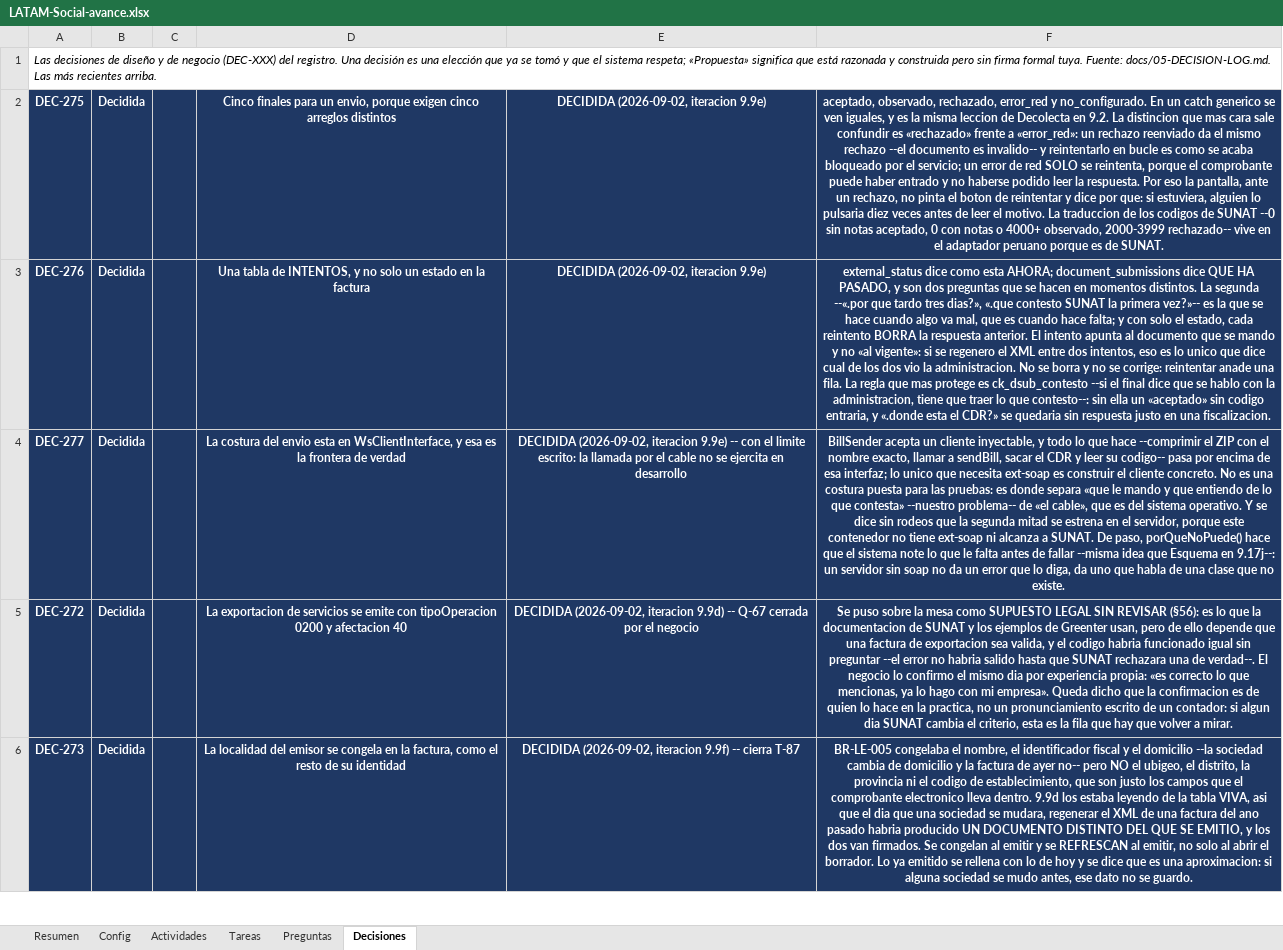
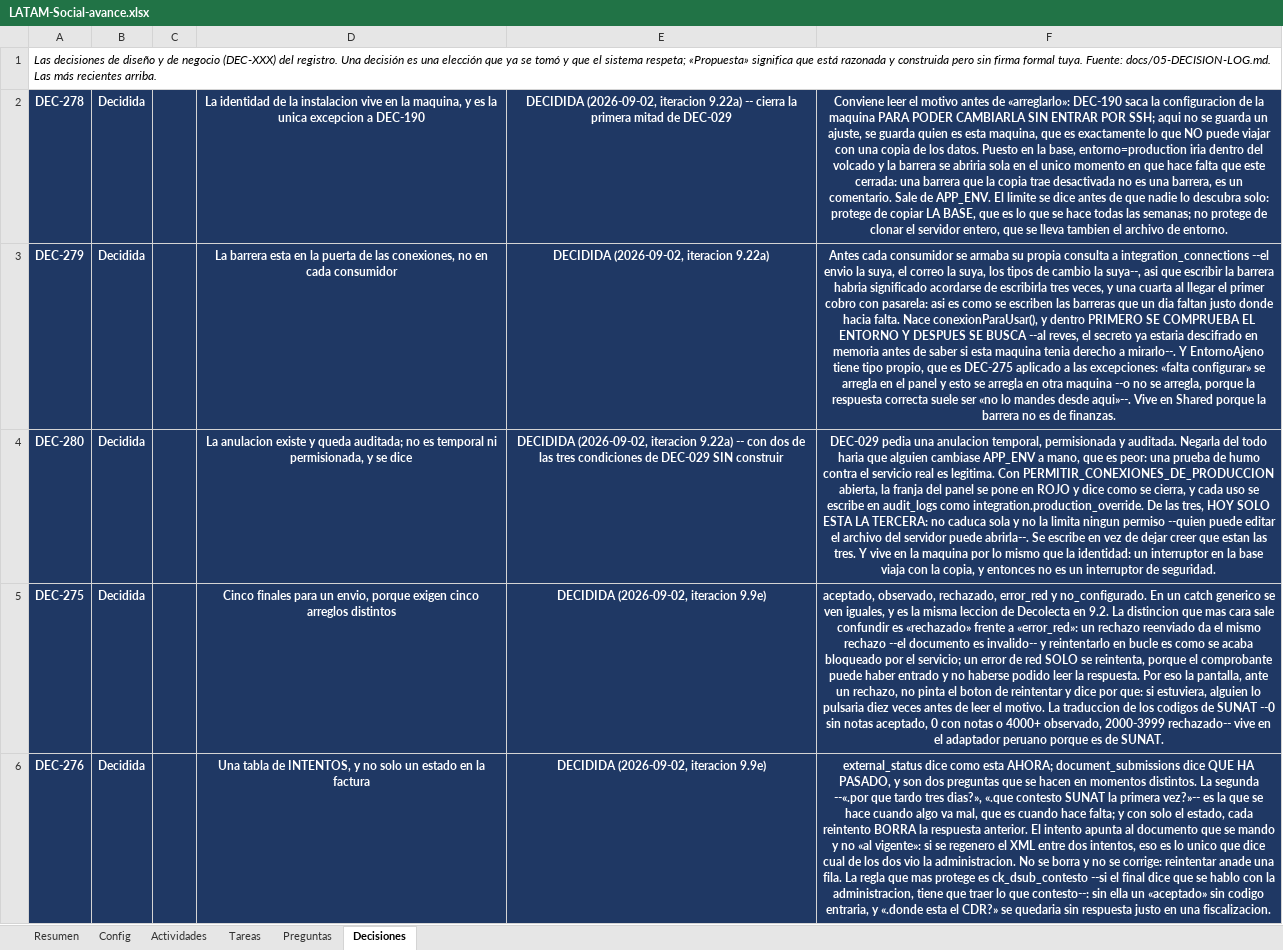
Before and after one commit to carlospandurovia/latam-social, an Excel workbook: docs/LATAM-Social-avance.xlsx, sheet Decisiones, drawn as a sheet; only a part is shown; the shorter side is filled out with more unchanged rows; values as stored, in another font and other column widths than the file's, no borders; conditional formats not drawn; the diff names each change by its address in the sheet, - before the commit and + after, or states it on an @@ line.

Commit message:
9.22a: la barrera de entorno (DEC-278, DEC-279, DEC-280)

```diff
--- a/docs/LATAM-Social-avance.xlsx (sheet Decisiones)
+++ b/docs/LATAM-Social-avance.xlsx (sheet Decisiones)
+row 2: DEC-278 | Decidida |  | La identidad de la instalacion vive en la maquina, y es la unica excepcion a DEC-190 | DECIDIDA (2026-09-02, iteracion 9.22a) -- cierra la primera mitad de DEC-029 | Conviene leer el motivo antes de «arreglarlo»: DEC-190 saca la configuracion de la maquina PARA PODER CAMBIARLA SIN ENTRAR POR SSH; aqui no se guarda un ajuste, se guarda quien es esta maquina, que es exactamente lo que NO puede viajar con una copia de los datos. Puesto en la base, entorno=production iria dentro del volcado y la barrera se abriria sola en el unico momento en que hace falta que este cerrada: una barrera que la copia trae desactivada no es una barrera, es un comentario. Sale de APP_ENV. El limite se dice antes de que nadie lo descubra solo: protege de copiar LA BASE, que es lo que se hace todas las semanas; no protege de clonar el servidor entero, que se lleva tambien el archivo de entorno.
+row 3: DEC-279 | Decidida |  | La barrera esta en la puerta de las conexiones, no en cada consumidor | DECIDIDA (2026-09-02, iteracion 9.22a) | Antes cada consumidor se armaba su propia consulta a integration_connections --el envio la suya, el correo la suya, los tipos de cambio la suya--, asi que escribir la barrera habria significado acordarse de escribirla tres veces, y una cuarta al llegar el primer cobro con pasarela: asi es como se escriben las barreras que un dia faltan justo donde hacia falta. Nace conexionParaUsar(), y dentro PRIMERO SE COMPRUEBA EL ENTORNO Y DESPUES SE BUSCA --al reves, el secreto ya estaria descifrado en memoria antes de saber si esta maquina tenia derecho a mirarlo--. Y EntornoAjeno tiene tipo propio, que es DEC-275 aplicado a las excepciones: «falta configurar» se arregla en el panel y esto se arregla en otra maquina --o no se arregla, porque la respuesta correcta suele ser «no lo mandes desde aqui»--. Vive en Shared porque la barrera no es de finanzas.
+row 4: DEC-280 | Decidida |  | La anulacion existe y queda auditada; no es temporal ni permisionada, y se dice | DECIDIDA (2026-09-02, iteracion 9.22a) -- con dos de las tres condiciones de DEC-029 SIN construir | DEC-029 pedia una anulacion temporal, permisionada y auditada. Negarla del todo haria que alguien cambiase APP_ENV a mano, que es peor: una prueba de humo contra el servicio real es legitima. Con PERMITIR_CONEXIONES_DE_PRODUCCION abierta, la franja del panel se pone en ROJO y dice como se cierra, y cada uso se escribe en audit_logs como integration.production_override. De las tres, HOY SOLO ESTA LA TERCERA: no caduca sola y no la limita ningun permiso --quien puede editar el archivo del servidor puede abrirla--. Se escribe en vez de dejar creer que estan las tres. Y vive en la maquina por lo mismo que la identidad: un interruptor en la base viaja con la copia, y entonces no es un interruptor de seguridad.
```
Also changed, not shown: sheet Actividades, sheet Tareas, 16 other files.
